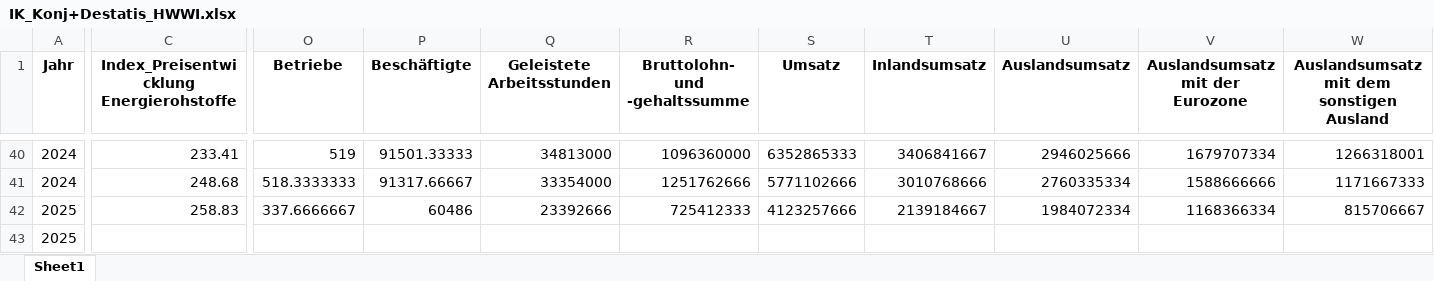
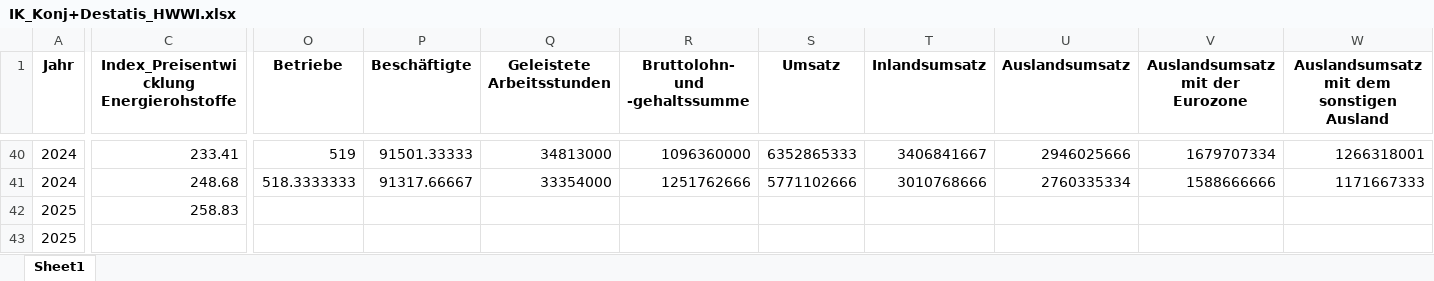
Before and after one commit to IK-Coding2025/ik-dashboard, an Excel workbook: data/IK_Konj+Destatis_HWWI.xlsx, sheet Sheet1, drawn as a sheet; only a part is shown, gaps mark what is left out; values as stored, in another font and other column widths than the file's, no borders; the diff names each change by its address in the sheet, - before the commit and + after, or states it on an @@ line.

Commit message:
Add files via upload

```diff
--- a/data/IK_Konj+Destatis_HWWI.xlsx (sheet Sheet1)
+++ b/data/IK_Konj+Destatis_HWWI.xlsx (sheet Sheet1)
-O42 (Betriebe): 337.6666667
+O42 (Betriebe): (empty)
-P42 (Beschäftigte): 60486
+P42 (Beschäftigte): (empty)
-Q42 (Geleistete Arbeitsstunden): 23392666
+Q42 (Geleistete Arbeitsstunden): (empty)
-R42 (Bruttolohn- und -gehaltssumme): 725412333
+R42 (Bruttolohn- und -gehaltssumme): (empty)
-S42 (Umsatz): 4123257666
+S42 (Umsatz): (empty)
-T42 (Inlandsumsatz): 2139184667
+T42 (Inlandsumsatz): (empty)
-U42 (Auslandsumsatz): 1984072334
+U42 (Auslandsumsatz): (empty)
-V42 (Auslandsumsatz mit der Eurozone): 1168366334
+V42 (Auslandsumsatz mit der Eurozone): (empty)
-W42: 815706667
+W42: (empty)
```
